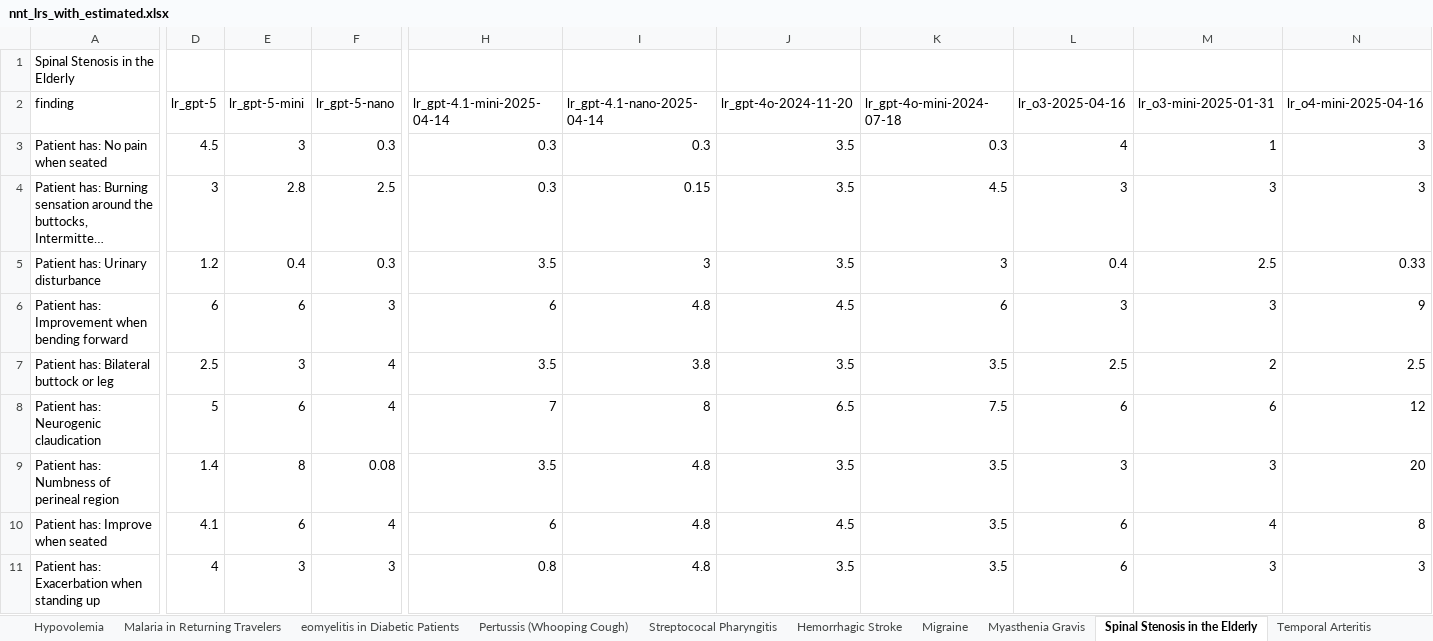
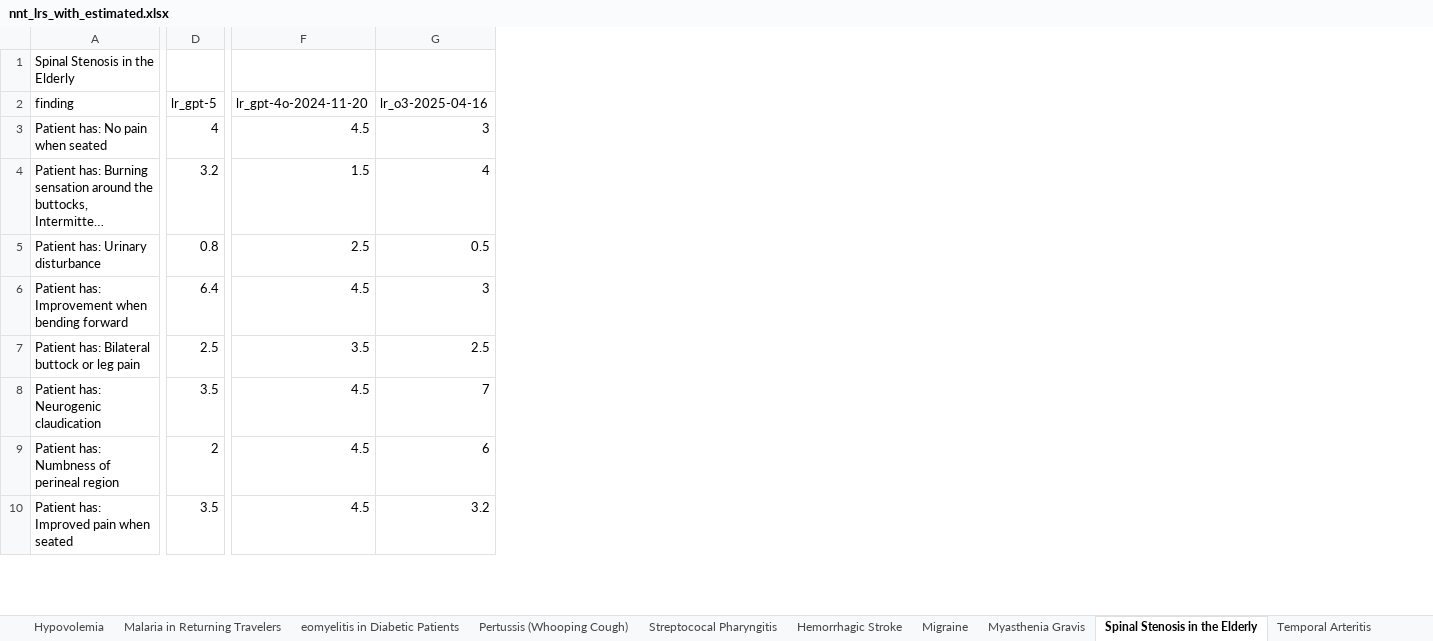
Before and after one commit to reblocke/llm_estimate_lrs, an Excel workbook: nnt_lrs_with_estimated.xlsx, sheet Spinal Stenosis in the Elderly, drawn as a sheet; only a part is shown, gaps mark what is left out; long unchanged cells end in …; values as stored, in another font and other column widths than the file's, no borders; removed rows and columns are numbered as before the commit, all else as after; rows hold the shown columns only; the diff covers the shown part only; the diff names each change by its address in the sheet, - before the commit and + after, or states it on an @@ line.

```diff
--- a/nnt_lrs_with_estimated.xlsx (sheet Spinal Stenosis in the Elderly)
+++ b/nnt_lrs_with_estimated.xlsx (sheet Spinal Stenosis in the Elderly)
-column E (lr_gpt-5-mini), rows 3-10: 3 | 2.8 | 0.4 | 6 | 3 | 6 | 8 | 6
-column F (lr_gpt-5-nano), rows 3-10: 0.3 | 2.5 | 0.3 | 3 | 4 | 4 | 0.08 | 4
-column H (lr_gpt-4.1-mini-2025-04-14), rows 3-10: 0.3 | 0.3 | 3.5 | 6 | 3.5 | 7 | 3.5 | 6
-column I (lr_gpt-4.1-nano-2025-04-14), rows 3-10: 0.3 | 0.15 | 3 | 4.8 | 3.8 | 8 | 4.8 | 4.8
-column K (lr_gpt-4o-mini-2024-07-18), rows 3-10: 0.3 | 4.5 | 3 | 6 | 3.5 | 7.5 | 3.5 | 3.5
-column M (lr_o3-mini-2025-01-31), rows 3-10: 1 | 3 | 2.5 | 3 | 2 | 6 | 3 | 4
-column N (lr_o4-mini-2025-04-16), rows 3-10: 3 | 3 | 0.33 | 9 | 2.5 | 12 | 20 | 8
-D3 (lr_gpt-5): 4.5
+D3 (lr_gpt-5): 4
-F3 (lr_gpt-4o-2024-11-20): 3.5
+F3 (lr_gpt-4o-2024-11-20): 4.5
-G3 (lr_o3-2025-04-16): 4
+G3 (lr_o3-2025-04-16): 3
-D4 (lr_gpt-5): 3
+D4 (lr_gpt-5): 3.2
-F4 (lr_gpt-4o-2024-11-20): 3.5
+F4 (lr_gpt-4o-2024-11-20): 1.5
-G4 (lr_o3-2025-04-16): 3
+G4 (lr_o3-2025-04-16): 4
-D5 (lr_gpt-5): 1.2
+D5 (lr_gpt-5): 0.8
-F5 (lr_gpt-4o-2024-11-20): 3.5
+F5 (lr_gpt-4o-2024-11-20): 2.5
-G5 (lr_o3-2025-04-16): 0.4
+G5 (lr_o3-2025-04-16): 0.5
-D6 (lr_gpt-5): 6
+D6 (lr_gpt-5): 6.4
-A7 (finding): Patient has: Bilateral buttock or leg
+A7 (finding): Patient has: Bilateral buttock or leg pain
-D8 (lr_gpt-5): 5
+D8 (lr_gpt-5): 3.5
-F8 (lr_gpt-4o-2024-11-20): 6.5
+F8 (lr_gpt-4o-2024-11-20): 4.5
-G8 (lr_o3-2025-04-16): 6
+G8 (lr_o3-2025-04-16): 7
-D9 (lr_gpt-5): 1.4
+D9 (lr_gpt-5): 2
-F9 (lr_gpt-4o-2024-11-20): 3.5
+F9 (lr_gpt-4o-2024-11-20): 4.5
-G9 (lr_o3-2025-04-16): 3
+G9 (lr_o3-2025-04-16): 6
-A10 (finding): Patient has: Improve when seated
+A10 (finding): Patient has: Improved pain when seated
-D10 (lr_gpt-5): 4.1
+D10 (lr_gpt-5): 3.5
-G10 (lr_o3-2025-04-16): 6
+G10 (lr_o3-2025-04-16): 3.2
-row 11: Patient has: Exacerbation when standing up | 4 | 3 | 3 | 0.8 | 4.8 | 3.5 | 3.5 | 6 | 3 | 3
```
Also changed, not shown: 4 added rows, 3 removed rows and 156 edited cells elsewhere in this sheet, sheet ut Chronic Respiratory Disease), sheet th Chronic Respiratory Disease), sheet Acute Coronary Syndrome, sheet Hemorrhagic Stroke, sheet Streptococal Pharyngitis, sheet Myasthenia Gravis, 23 more sheets, nnt_lrs_processed.xlsx, 48 other files.
